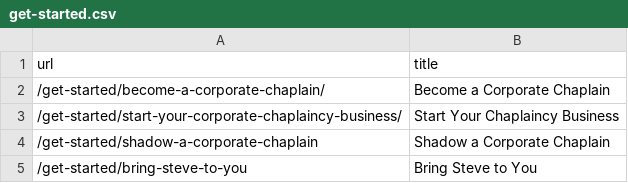
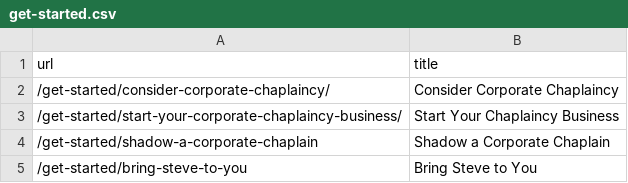
Before and after one commit to matt-cook/corpchaps.com, a CSV file: _data/menu/get-started.csv, drawn as a sheet.

Commit message:
Updated get started menu. Closes #34.

```diff
--- a/_data/menu/get-started.csv
+++ b/_data/menu/get-started.csv
@@ -1,3 +1,3 @@
 url,title
-/get-started/become-a-corporate-chaplain/,Become a Corporate Chaplain
+/get-started/consider-corporate-chaplaincy/,Consider Corporate Chaplaincy
 /get-started/start-your-corporate-chaplaincy-business/,Start Your Chaplaincy Business
```
